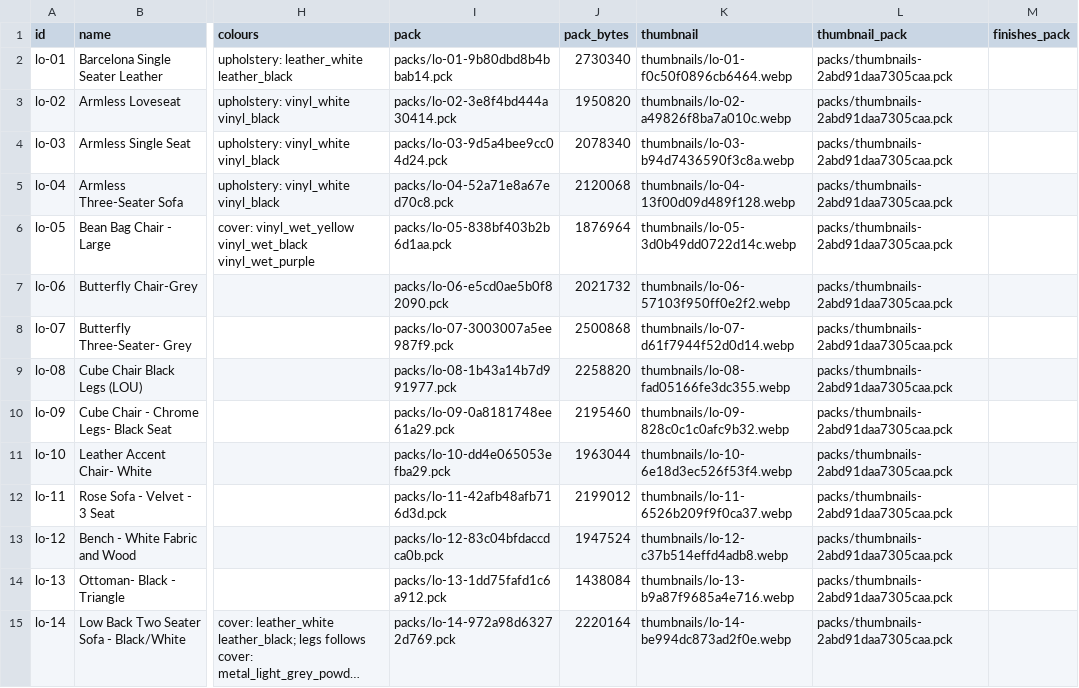
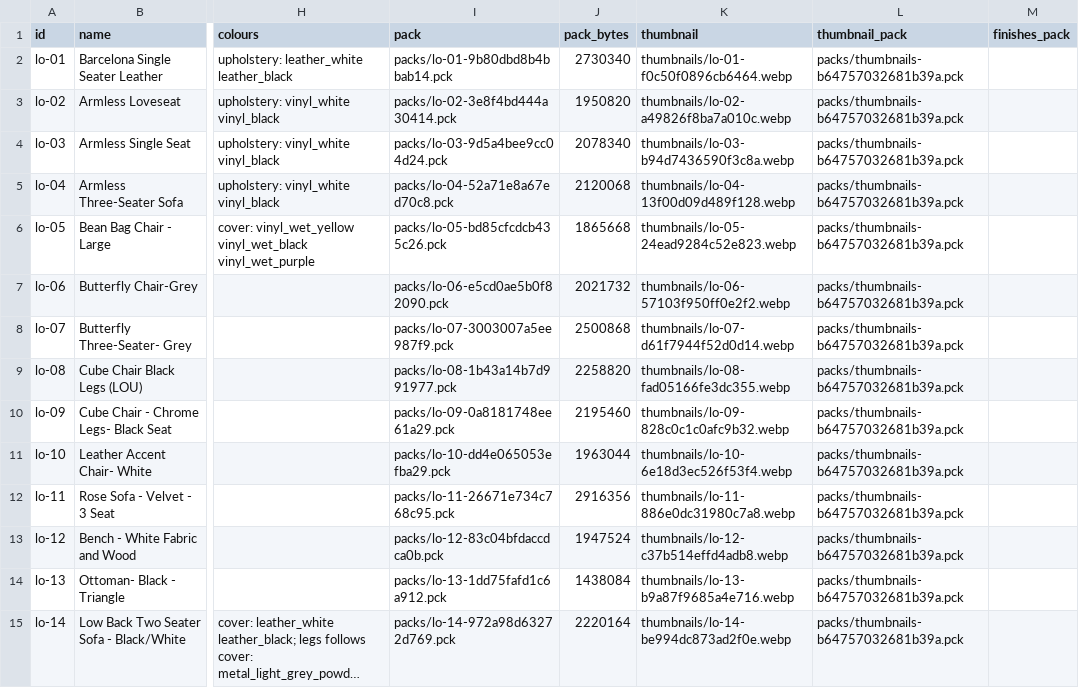
Before and after one commit to bisty-b/booth-builder-catalogue, a CSV file: catalogue.csv, drawn as a sheet; only a part is shown, gaps mark what is left out; long unchanged cells end in …; the diff covers the shown part only; the diff names each change by its address in the sheet, - before the commit and + after, or states it on an @@ line.

```diff
--- a/catalogue.csv
+++ b/catalogue.csv
-L2:L15 (thumbnail_pack): packs/thumbnails-2abd91daa7305caa.pck
+L2:L15 (thumbnail_pack): packs/thumbnails-b64757032681b39a.pck
-I6 (pack): packs/lo-05-838bf403b2b6d1aa.pck
+I6 (pack): packs/lo-05-bd85cfcdcb435c26.pck
-J6 (pack_bytes): 1876964
+J6 (pack_bytes): 1865668
-K6 (thumbnail): thumbnails/lo-05-3d0b49dd0722d14c.webp
+K6 (thumbnail): thumbnails/lo-05-24ead9284c52e823.webp
-I12 (pack): packs/lo-11-42afb48afb716d3d.pck
+I12 (pack): packs/lo-11-26671e734c768c95.pck
-J12 (pack_bytes): 2199012
+J12 (pack_bytes): 2916356
-K12 (thumbnail): thumbnails/lo-11-6526b209f9f0ca37.webp
+K12 (thumbnail): thumbnails/lo-11-886e0dc31980c7a8.webp
```
Also changed, not shown: 139 edited cells elsewhere in this file, finishes.csv, 58 other files.
